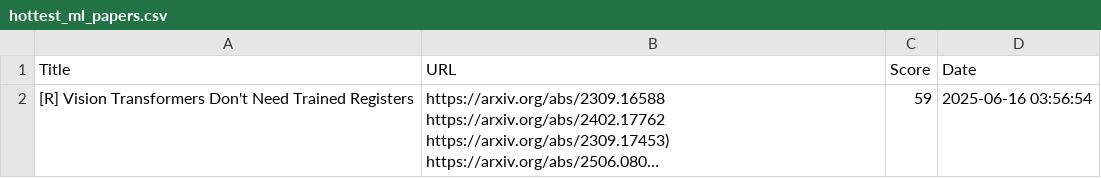
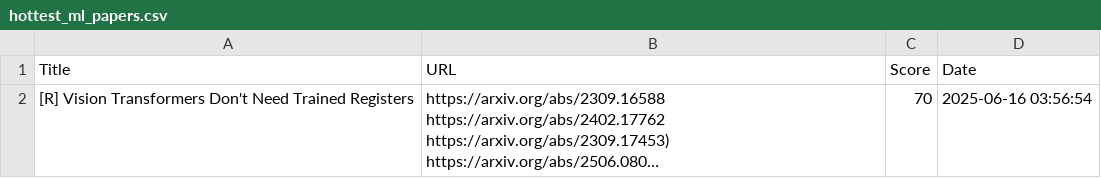
Before and after one commit to alishobeiri/Popular-ML-Projects, a CSV file: hottest_ml_papers.csv, drawn as a sheet; long unchanged cells end in …; the diff names each change by its address in the sheet, - before the commit and + after, or states it on an @@ line.

Commit message:
Update results from latest_papers.py script

```diff
--- a/hottest_ml_papers.csv
+++ b/hottest_ml_papers.csv
-C2 (Score): 59
+C2 (Score): 70
```
Also changed, not shown: 1 other file.
